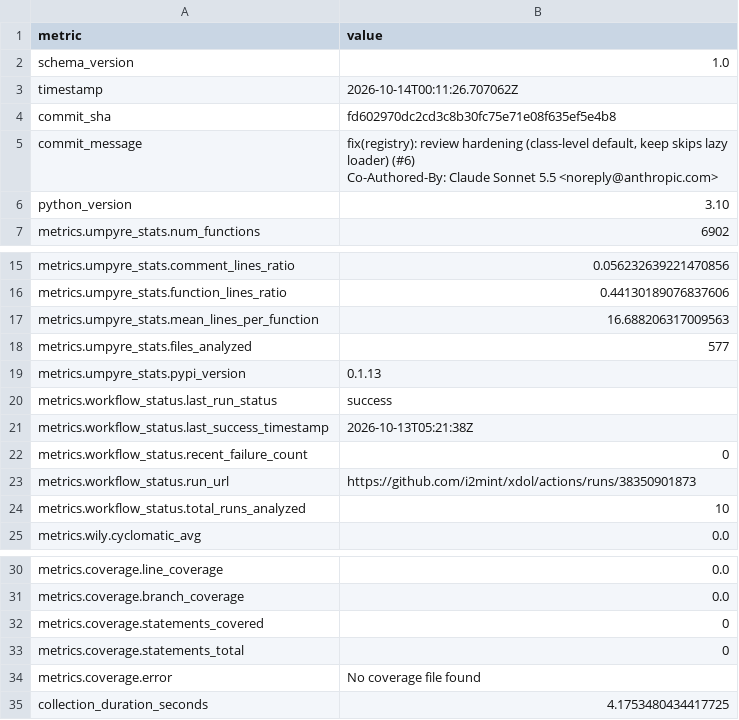
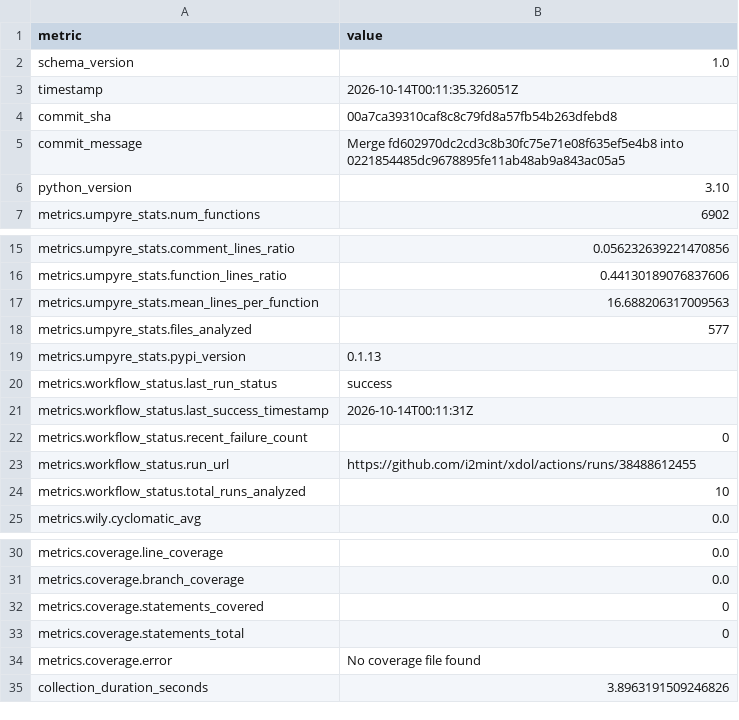
Before and after one commit to i2mint/xdol, a CSV file: metrics.csv, drawn as a sheet; only a part is shown, gaps mark what is left out.

Commit message:
Update metrics for 00a7ca3

```diff
--- a/metrics.csv
+++ b/metrics.csv
@@ -2,7 +2,5 @@ metric,value
 schema_version,1.0
-timestamp,2026-10-14T00:11:26.707062Z
-commit_sha,fd602970dc2cd3c8b30fc75e71e08f635ef5e4b8
-commit_message,"fix(registry): review hardening (class-level default, keep skips lazy loader) (#6)
-
-Co-Authored-By: Claude Sonnet 5.5 <noreply@anthropic.com>"
+timestamp,2026-10-14T00:11:35.326051Z
+commit_sha,00a7ca39310caf8c8c79fd8a57fb54b263dfebd8
+commit_message,Merge fd602970dc2cd3c8b30fc75e71e08f635ef5e4b8 into 0221854485dc9678895fe11ab48ab9a843ac05a5
 python_version,3.10
@@ -22,5 +20,5 @@ metrics.umpyre_stats.pypi_version,0.1.13
 metrics.workflow_status.last_run_status,success
-metrics.workflow_status.last_success_timestamp,2026-10-13T05:21:38Z
+metrics.workflow_status.last_success_timestamp,2026-10-14T00:11:31Z
 metrics.workflow_status.recent_failure_count,0
-metrics.workflow_status.run_url,https://github.com/i2mint/xdol/actions/runs/38350901873
+metrics.workflow_status.run_url,https://github.com/i2mint/xdol/actions/runs/38488612455
 metrics.workflow_status.total_runs_analyzed,10
@@ -40,2 +38,2 @@ metrics.coverage.statements_total,0
 metrics.coverage.error,No coverage file found
-collection_duration_seconds,4.1753480434417725
+collection_duration_seconds,3.8963191509246826
```
Also changed, not shown: 2 other files.
